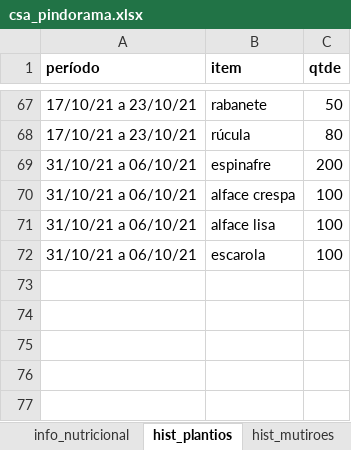
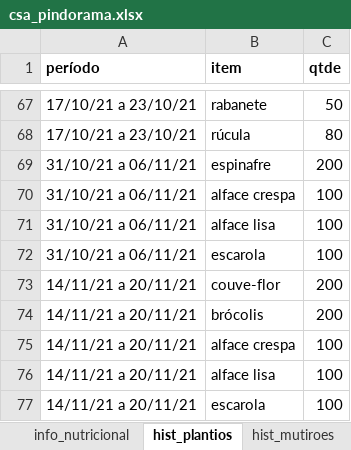
Before and after one commit to renato-favarin/web_app_CSA, an Excel workbook: data/csa_pindorama.xlsx, sheet hist_plantios, drawn as a sheet; only a part is shown, gaps mark what is left out; values as stored, in another font and other column widths than the file's, no borders; the diff names each change by its address in the sheet, - before the commit and + after, or states it on an @@ line.

Commit message:
upd da base

```diff
--- a/data/csa_pindorama.xlsx (sheet hist_plantios)
+++ b/data/csa_pindorama.xlsx (sheet hist_plantios)
-A69:A72 (período): 31/10/21 a 06/10/21
+A69:A72 (período): 31/10/21 a 06/11/21
+row 73: 14/11/21 a 20/11/21 | couve-flor | 200
+row 74: 14/11/21 a 20/11/21 | brócolis | 200
+row 75: 14/11/21 a 20/11/21 | alface crespa | 100
+row 76: 14/11/21 a 20/11/21 | alface lisa | 100
+row 77: 14/11/21 a 20/11/21 | escarola | 100
```
Also changed, not shown: sheet produtos, sheet qtde_cestas.
